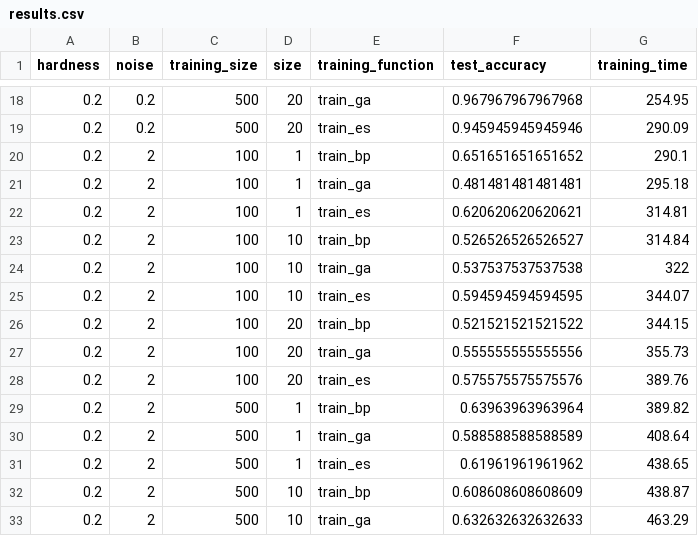
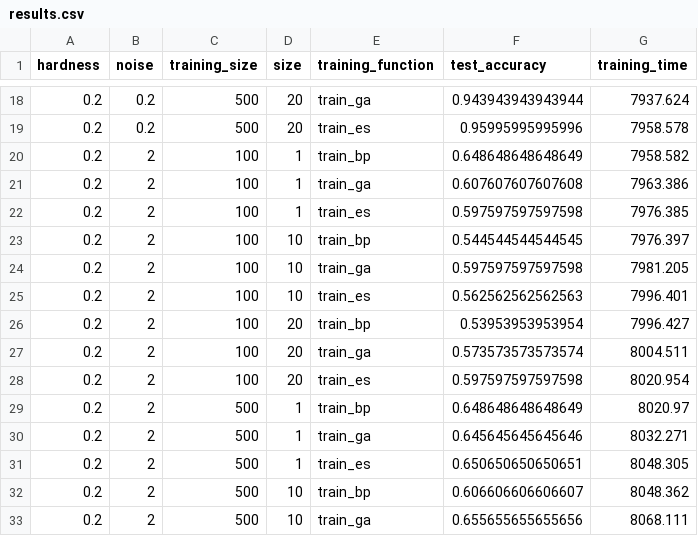
Before and after one commit to brunosangom/CI-Assignment1, a CSV file: results.csv, drawn as a sheet; only a part is shown, gaps mark what is left out; the diff covers the shown part only.

```diff
--- a/results.csv
+++ b/results.csv
@@ -18,16 +18,16 @@ hardness,noise,training_size,size,training_function,test_accuracy,training_time
-0.2,0.2,500,20,train_ga,0.967967967967968,254.95
-0.2,0.2,500,20,train_es,0.945945945945946,290.09
-0.2,2,100,1,train_bp,0.651651651651652,290.1
-0.2,2,100,1,train_ga,0.481481481481481,295.18
-0.2,2,100,1,train_es,0.620620620620621,314.81
-0.2,2,100,10,train_bp,0.526526526526527,314.84
-0.2,2,100,10,train_ga,0.537537537537538,322
-0.2,2,100,10,train_es,0.594594594594595,344.07
-0.2,2,100,20,train_bp,0.521521521521522,344.15
-0.2,2,100,20,train_ga,0.555555555555556,355.73
-0.2,2,100,20,train_es,0.575575575575576,389.76
-0.2,2,500,1,train_bp,0.63963963963964,389.82
-0.2,2,500,1,train_ga,0.588588588588589,408.64
-0.2,2,500,1,train_es,0.61961961961962,438.65
-0.2,2,500,10,train_bp,0.608608608608609,438.87
-0.2,2,500,10,train_ga,0.632632632632633,463.29
+0.2,0.2,500,20,"train_ga",0.943943943943944,7937.624
+0.2,0.2,500,20,"train_es",0.95995995995996,7958.578
+0.2,2,100,1,"train_bp",0.648648648648649,7958.582
+0.2,2,100,1,"train_ga",0.607607607607608,7963.386
+0.2,2,100,1,"train_es",0.597597597597598,7976.385
+0.2,2,100,10,"train_bp",0.544544544544545,7976.397
+0.2,2,100,10,"train_ga",0.597597597597598,7981.205
+0.2,2,100,10,"train_es",0.562562562562563,7996.401
+0.2,2,100,20,"train_bp",0.53953953953954,7996.427
+0.2,2,100,20,"train_ga",0.573573573573574,8004.511
+0.2,2,100,20,"train_es",0.597597597597598,8020.954
+0.2,2,500,1,"train_bp",0.648648648648649,8020.97
+0.2,2,500,1,"train_ga",0.645645645645646,8032.271
+0.2,2,500,1,"train_es",0.650650650650651,8048.305
+0.2,2,500,10,"train_bp",0.606606606606607,8048.362
+0.2,2,500,10,"train_ga",0.655655655655656,8068.111
```
Also changed, not shown: 105 edited cells elsewhere in this file, 1 other file.
